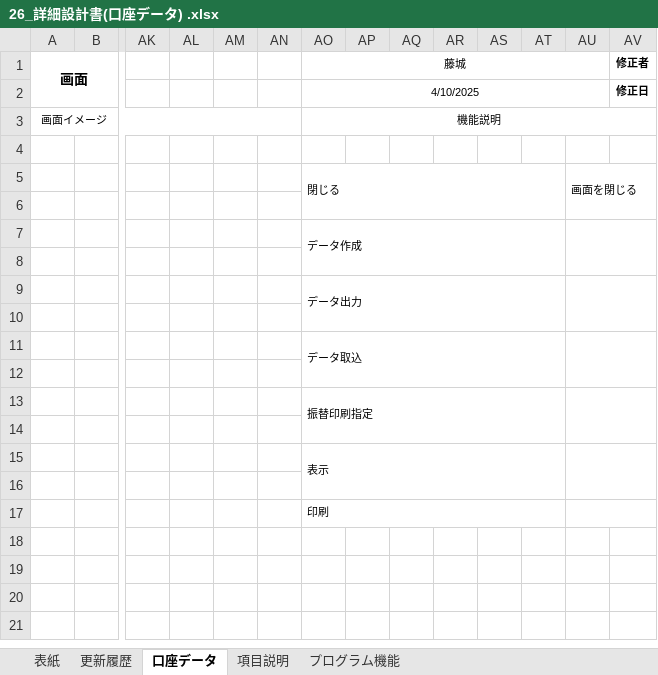
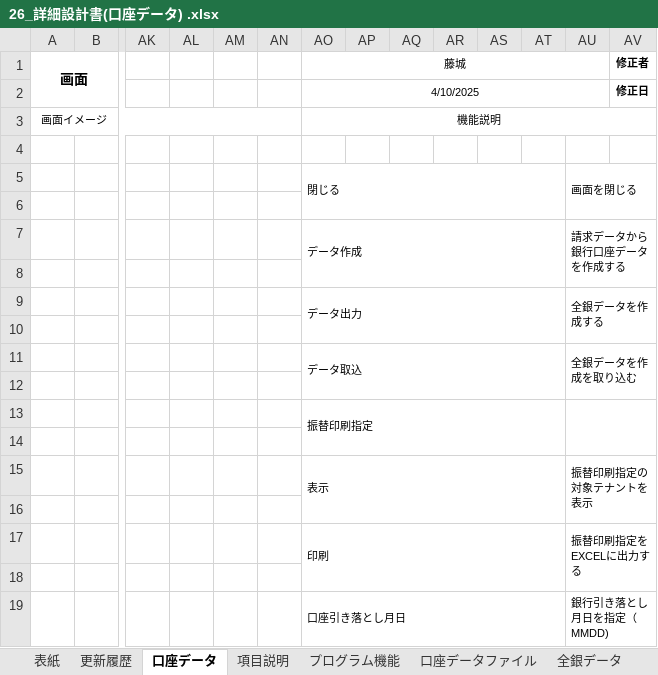
Before and after one commit to SiHimeji/si001, an Excel workbook: 市場_2025改修/詳細設計_2025/26_詳細設計書(口座データ) .xlsx, sheet 口座データ, drawn as a sheet; only a part is shown, gaps mark what is left out; values as stored, in another font and other column widths than the file's, no borders; charts and pictures not drawn; removed rows and columns are numbered as before the commit, all else as after; rows hold the shown columns only; the diff names each change by its address in the sheet, - before the commit and + after, or states it on an @@ line.

```diff
--- a/市場_2025改修/詳細設計_2025/26_詳細設計書(口座データ) .xlsx (sheet 口座データ)
+++ b/市場_2025改修/詳細設計_2025/26_詳細設計書(口座データ) .xlsx (sheet 口座データ)
+sheet tab: 口座データファイル
+sheet tab: 全銀データ
-AU7: (empty)
+AU7: 請求データから銀行口座データを作成する
-AU9: (empty)
+AU9: 全銀データを作成する
-AU11: (empty)
+AU11: 全銀データを作成を取り込む
-AU15: (empty)
+AU15: 振替印刷指定の対象テナントを表示
+row 17:  |  |  |  |  |  | 印刷 |  |  |  |  |  | 振替印刷指定をEXCELに出力する
-AO18 (藤城): 印刷
+AO18 (藤城): (empty)
-AO17:AT17 merged
-AU17:AV17 merged
+row 19:  |  |  |  |  |  | 口座引き落とし月日 |  |  |  |  |  | 銀行引き落とし月日を指定（MMDD)
```
Also changed, not shown: sheet 項目説明, sheet プログラム機能, charts or pictures, 市場_2025改修/ソース/HimejiIchibaPg_2025改-V106Base2.xlsm, 市場_2025改修/ソース/kouza_yyyy.xlsx, 12 other files.
